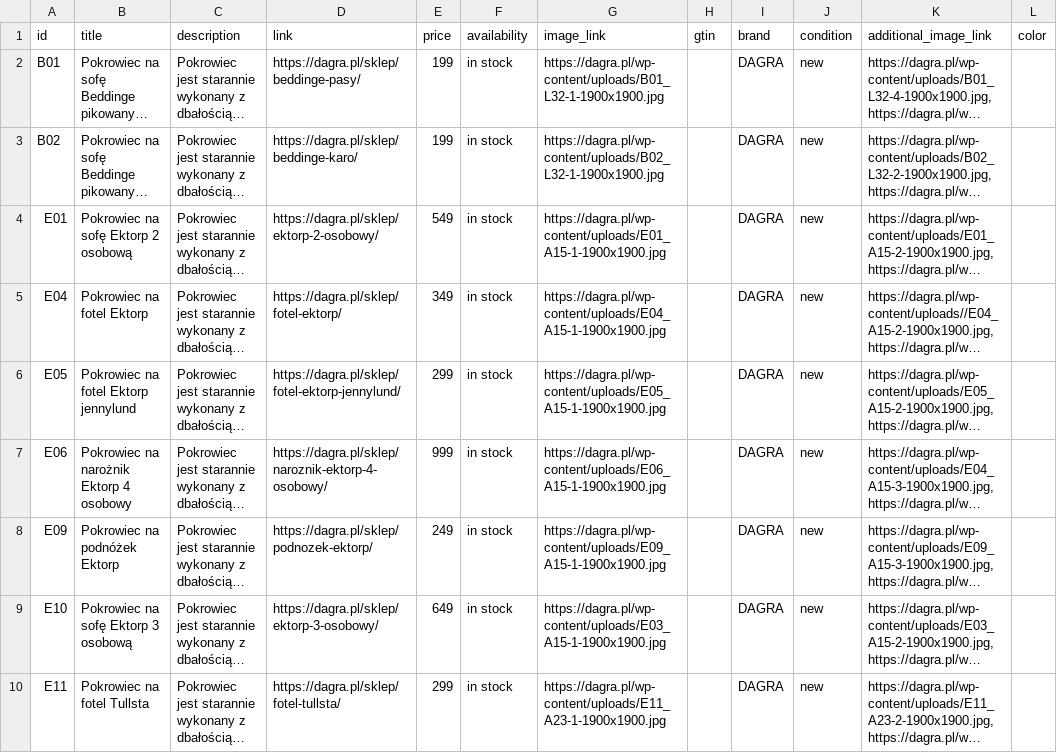
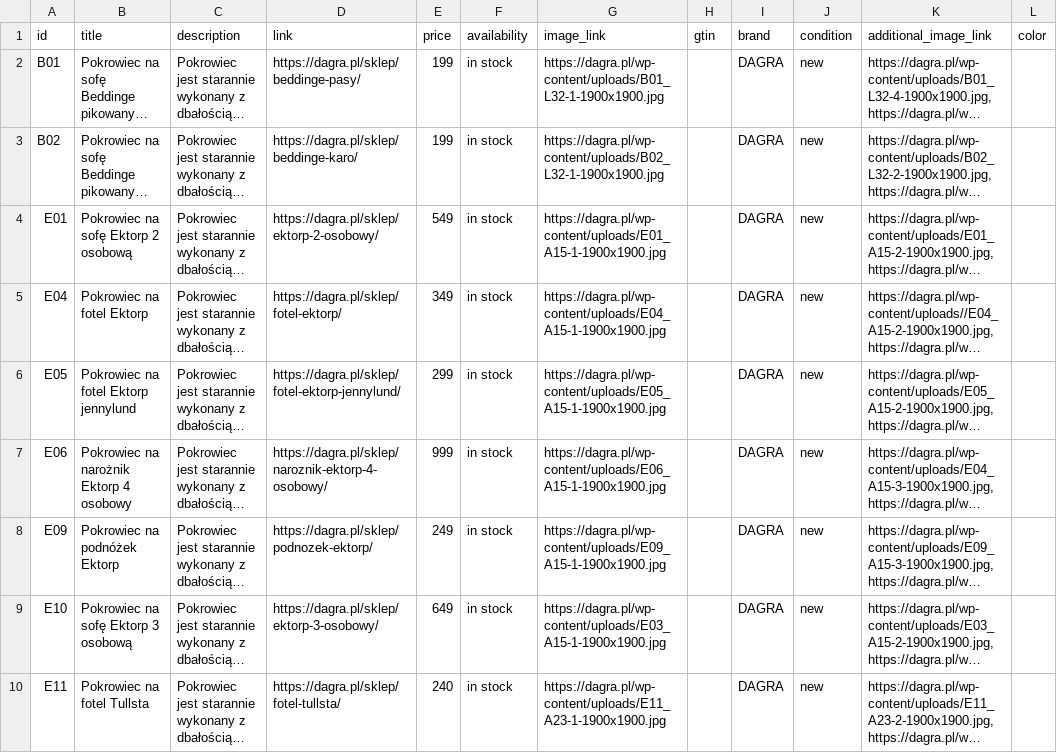
Before and after one commit to Valdri/xml-product-feed-dagra, a CSV file: facebook.csv, drawn as a sheet; only a part is shown; long unchanged cells end in …; the diff names each change by its address in the sheet, - before the commit and + after, or states it on an @@ line.

Commit message:
tullsta price change

```diff
--- a/facebook.csv
+++ b/facebook.csv
-E10 (price): 299
+E10 (price): 240
```
Also changed, not shown: google.csv, 1 other file.
